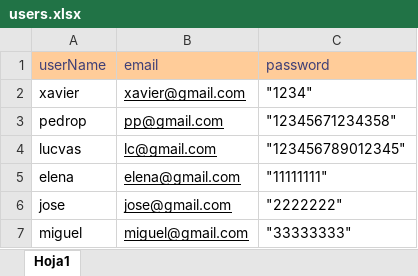
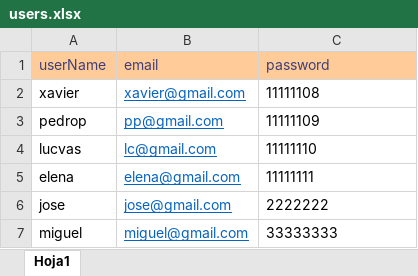
Before and after one commit to pedroppss/Documentacion-swaggers--Nodejs-PostgreSQL-Ejercicio-main-pedro-master, an Excel workbook: app/assets/users.xlsx, sheet Hoja1, drawn as a sheet; values as stored, in another font and other column widths than the file's, no borders; the diff names each change by its address in the sheet, - before the commit and + after, or states it on an @@ line.

```diff
--- a/app/assets/users.xlsx (sheet Hoja1)
+++ b/app/assets/users.xlsx (sheet Hoja1)
-B2:B7 text colour: black
+B2:B7 text colour: #0563C1
-C2 (password): "1234"
+C2 (password): 11111108
-C3 (password): "12345671234358"
+C3 (password): 11111109
-C4 (password): "123456789012345"
+C4 (password): 11111110
-C5 (password): "11111111"
+C5 (password): 11111111
-C6 (password): "2222222"
+C6 (password): 2222222
-C7 (password): "33333333"
+C7 (password): 33333333
```
Also changed, not shown: app/assets/department.xlsx, 17 other files.
